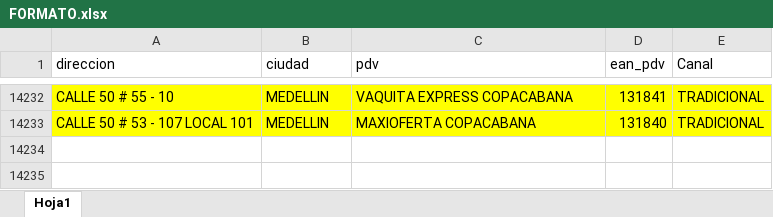
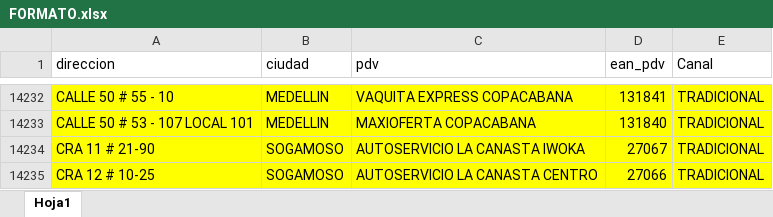
Before and after one commit to notificacionesbiadecco-source/Streamlit, an Excel workbook: FORMATO.xlsx, sheet Hoja1, drawn as a sheet; only a part is shown, gaps mark what is left out; values as stored, in another font and other column widths than the file's, no borders; conditional formats not drawn; the diff names each change by its address in the sheet, - before the commit and + after, or states it on an @@ line.

Commit message:
nuevos puntos Tradicional

```diff
--- a/FORMATO.xlsx (sheet Hoja1)
+++ b/FORMATO.xlsx (sheet Hoja1)
+row 14234: CRA 11 # 21-90 | SOGAMOSO | AUTOSERVICIO LA CANASTA IWOKA | 27067 | TRADICIONAL
+row 14235: CRA 12 # 10-25 | SOGAMOSO | AUTOSERVICIO LA CANASTA CENTRO | 27066 | TRADICIONAL
```
